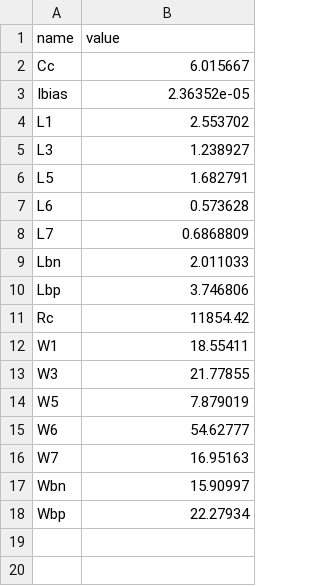
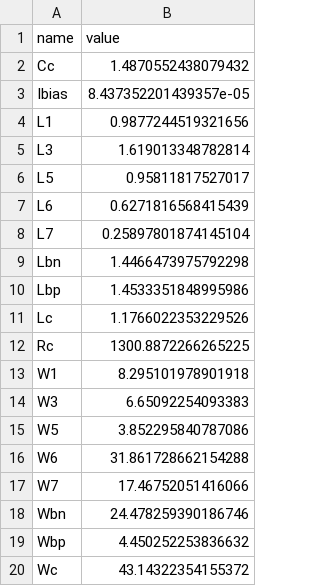
Before and after one commit to edonD/sky130-opamp, a CSV file: best_parameters.csv, drawn as a sheet.

```diff
--- a/best_parameters.csv
+++ b/best_parameters.csv
@@ -1,18 +1,20 @@
 name,value
-Cc,6.015667
-Ibias,2.36352e-05
-L1,2.553702
-L3,1.238927
-L5,1.682791
-L6,0.573628
-L7,0.6868809
-Lbn,2.011033
-Lbp,3.746806
-Rc,11854.42
-W1,18.55411
-W3,21.77855
-W5,7.879019
-W6,54.62777
-W7,16.95163
-Wbn,15.90997
-Wbp,22.27934
+Cc,1.4870552438079432
+Ibias,8.437352201439357e-05
+L1,0.9877244519321656
+L3,1.619013348782814
+L5,0.95811817527017
+L6,0.6271816568415439
+L7,0.25897801874145104
+Lbn,1.4466473975792298
+Lbp,1.4533351848995986
+Lc,1.1766022353229526
+Rc,1300.8872266265225
+W1,8.295101978901918
+W3,6.65092254093383
+W5,3.852295840787086
+W6,31.861728662154288
+W7,17.46752051416066
+Wbn,24.478259390186746
+Wbp,4.450252253836632
+Wc,43.14322354155372
```
Also changed, not shown: results.tsv, 6 other files.
